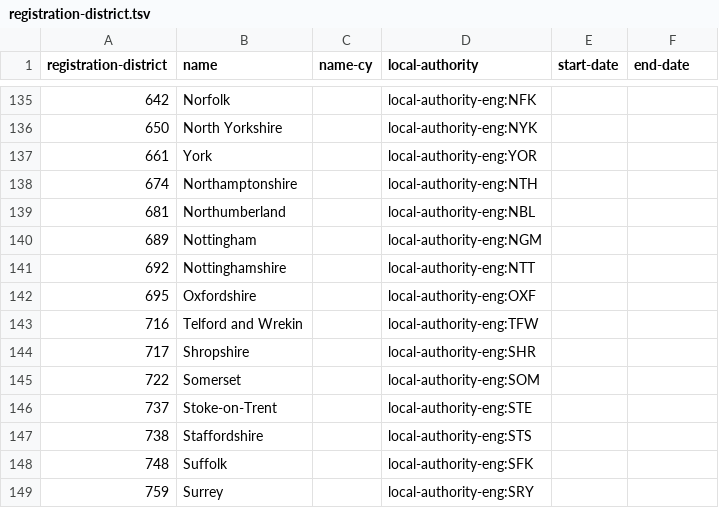
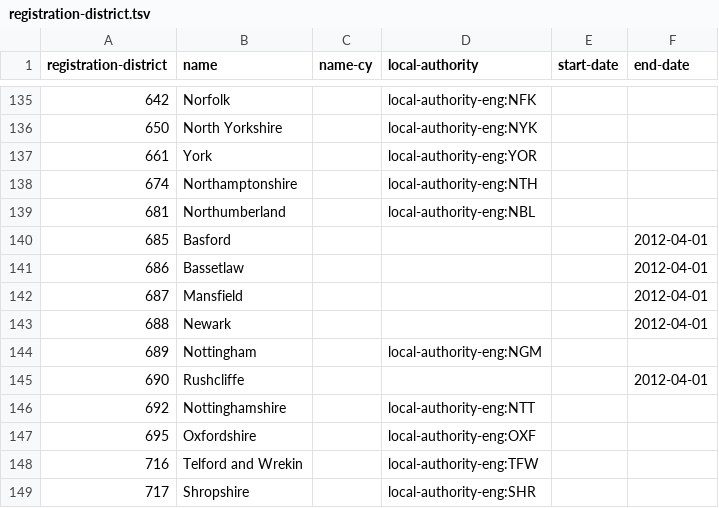
Before and after one commit to openregister/registration-district-data, a TSV file: data/registration-district/registration-district.tsv, drawn as a sheet; only a part is shown, gaps mark what is left out; the shorter side is filled out with more unchanged rows; the diff names each change by its address in the sheet, - before the commit and + after, or states it on an @@ line.

Commit message:
Add 5 abolished districts to data with end-date
These came from General Register Office district list 2015 given to us by custodian.

```diff
--- a/data/registration-district/registration-district.tsv
+++ b/data/registration-district/registration-district.tsv
+row 140: 685 | Basford |  |  |  | 2012-04-01
+row 141: 686 | Bassetlaw |  |  |  | 2012-04-01
+row 142: 687 | Mansfield |  |  |  | 2012-04-01
+row 143: 688 | Newark |  |  |  | 2012-04-01
+row 145: 690 | Rushcliffe |  |  |  | 2012-04-01
```
